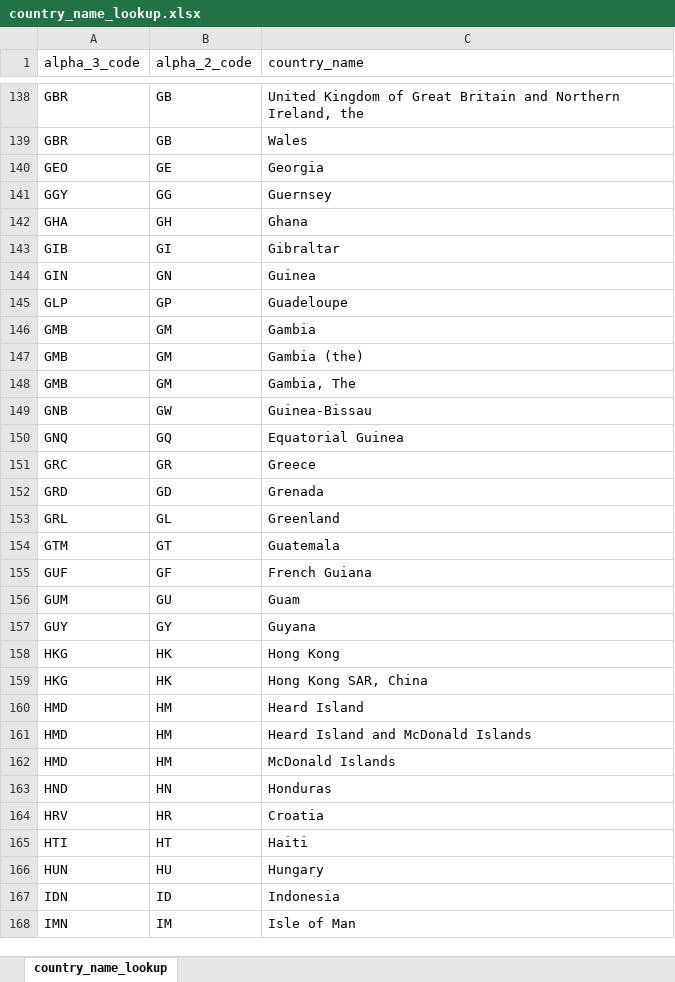
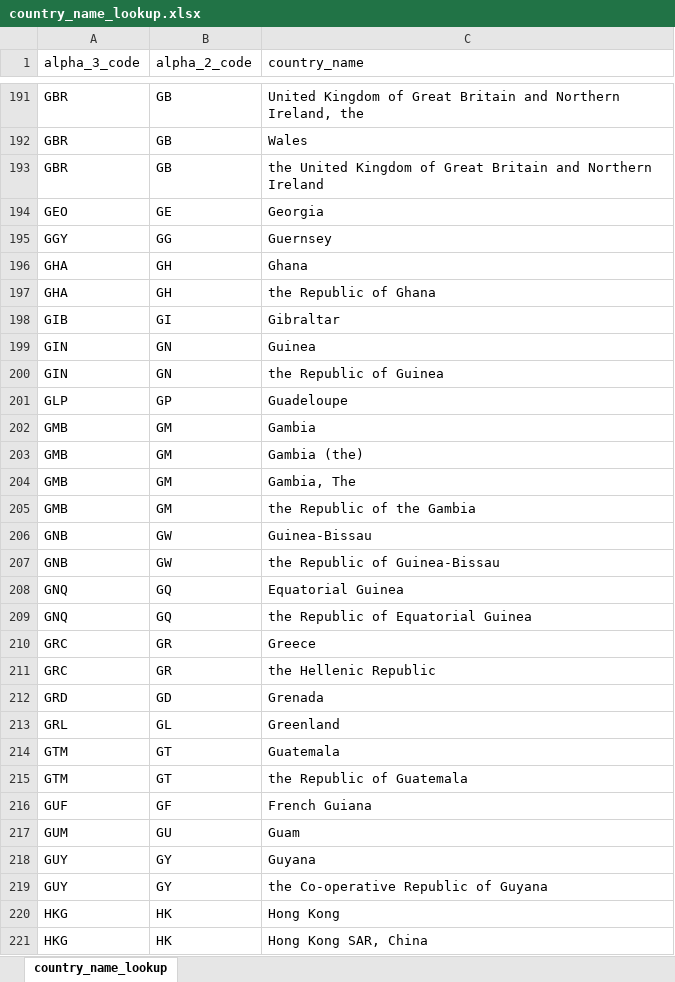
Before and after one commit to Infectious-Diseases-Data-Observatory/worlddatr, an Excel workbook: inst/extdata/country_name_lookup.xlsx, sheet country_name_lookup, drawn as a sheet; only a part is shown, gaps mark what is left out; the shorter side is filled out with more unchanged rows; values as stored, in another font and other column widths than the file's, no borders; the diff covers the shown part only; the diff names each change by its address in the sheet, - before the commit and + after, or states it on an @@ line.

Commit message:
Added full names of countries to list

```diff
--- a/inst/extdata/country_name_lookup.xlsx (sheet country_name_lookup)
+++ b/inst/extdata/country_name_lookup.xlsx (sheet country_name_lookup)
+row 193: GBR | GB | the United Kingdom of Great Britain and Northern Ireland
+row 197: GHA | GH | the Republic of Ghana
+row 200: GIN | GN | the Republic of Guinea
+row 205: GMB | GM | the Republic of the Gambia
+row 207: GNB | GW | the Republic of Guinea-Bissau
+row 209: GNQ | GQ | the Republic of Equatorial Guinea
+row 211: GRC | GR | the Hellenic Republic
+row 215: GTM | GT | the Republic of Guatemala
+row 219: GUY | GY | the Co-operative Republic of Guyana
```
Also changed, not shown: 162 added rows elsewhere in this sheet.
